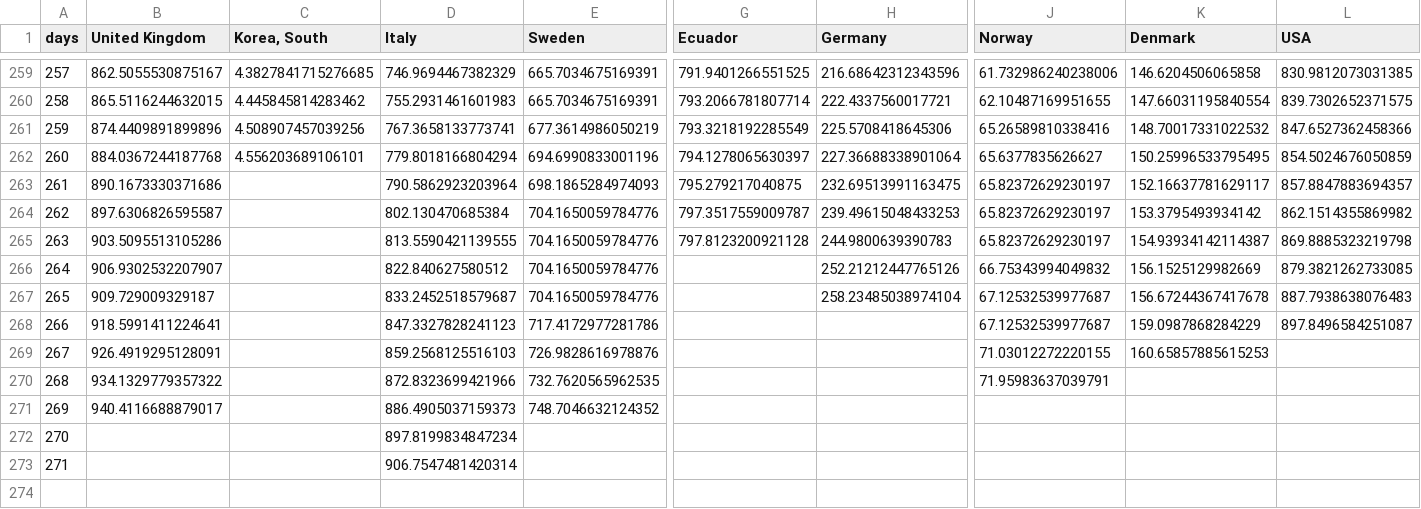
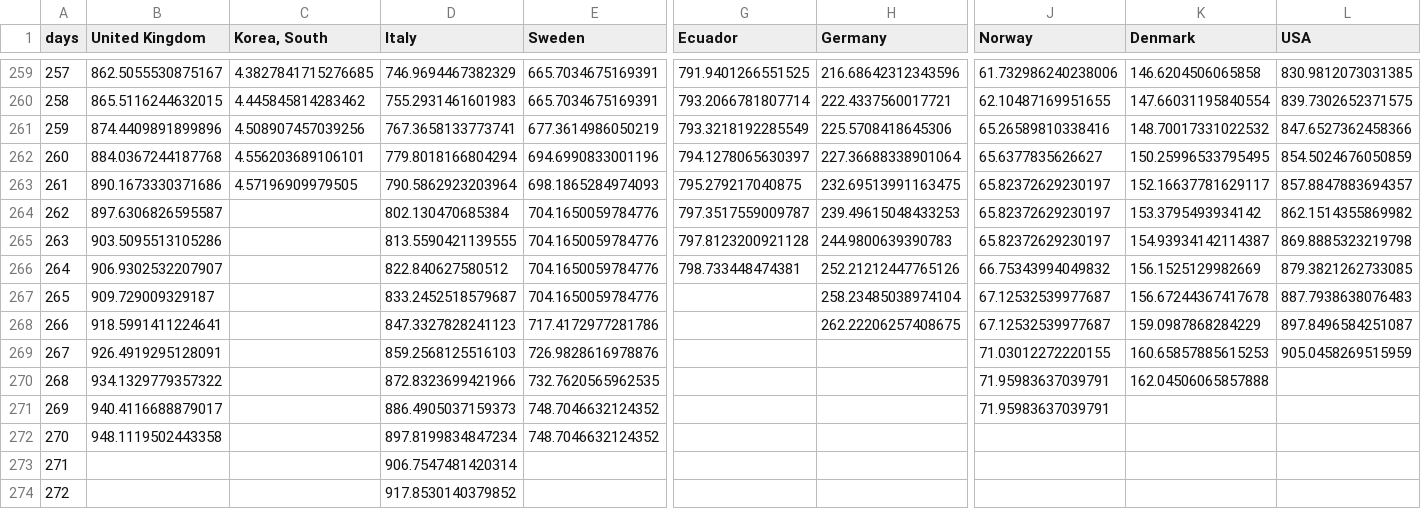
Before and after one commit to cboesgaard/how_is_Denmark_doing, a CSV file: data/how_is_Denmark_doing_cumulative_pop.csv, drawn as a sheet; only a part is shown, gaps mark what is left out; rows hold the shown columns only; the diff names each change by its address in the sheet, - before the commit and + after, or states it on an @@ line.

```diff
--- a/data/how_is_Denmark_doing_cumulative_pop.csv
+++ b/data/how_is_Denmark_doing_cumulative_pop.csv
-C263 (Korea, South): (empty)
+C263 (Korea, South): 4.57196909979505
-G266 (Ecuador): (empty)
+G266 (Ecuador): 798.733448474381
-H268 (Germany): (empty)
+H268 (Germany): 262.22206257408675
-L269 (USA): (empty)
+L269 (USA): 905.0458269515959
-K270 (Denmark): (empty)
+K270 (Denmark): 162.04506065857888
-J271 (Norway): (empty)
+J271 (Norway): 71.95983637039791
-B272 (United Kingdom): (empty)
+B272 (United Kingdom): 948.1119502443358
-E272 (Sweden): (empty)
+E272 (Sweden): 748.7046632124352
+row 274: 272 |  |  | 917.8530140379852
```
Also changed, not shown: data/how_is_Denmark_doing_cumulative.csv, data/how_is_Denmark_doing_daily.csv, 11 other files.
